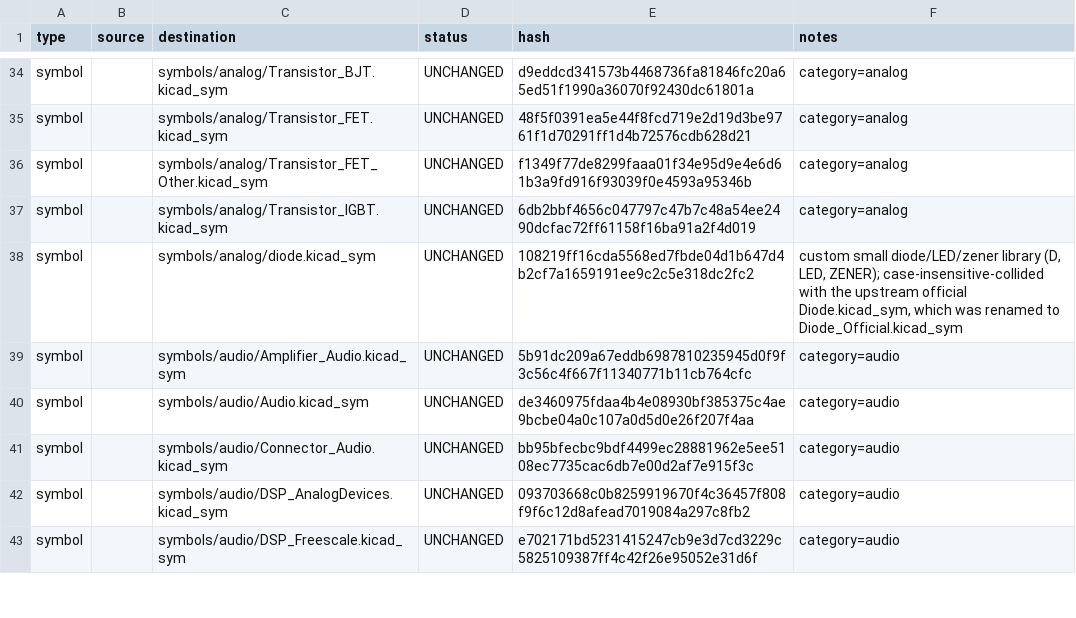
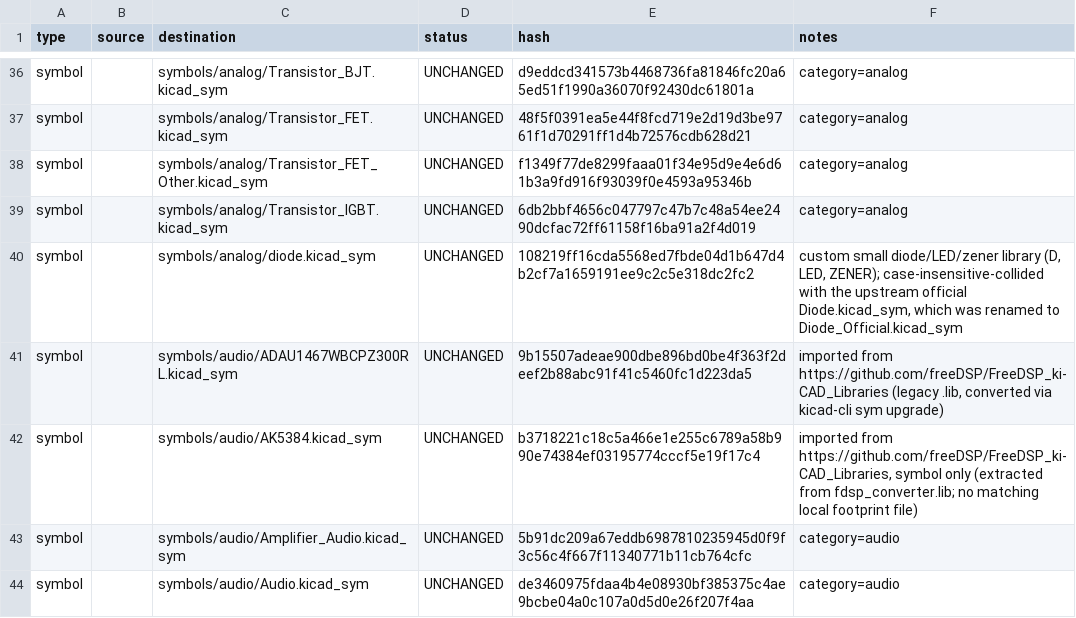
Before and after one commit to manvalan/mikilab-kikcad-library, a CSV file: MANIFEST.csv, drawn as a sheet; only a part is shown, gaps mark what is left out; the shorter side is filled out with more unchanged rows; the diff covers the shown part only.

Commit message:
Import 11 chips from FreeDSP_ki-CAD_Libraries
Adds ADAU1467WBCPZ300RL (the SigmaDSP chip previously missing), plus
PCM1808QPWRQ1, PCM9211PTR, Combo384, MW-1466CORE (ADAU1466 core module),
LME49720MA, CS8421-CZZ, PCM1861DBT, FDC608PZ, IMN10T108, AK5384.

Source repo used legacy KiCad .lib/.dcm format; converted via
kicad-cli sym upgrade. Parts already covered by the official mirrored
libraries (PCM5102A, INA194, AZ1117-3.3, ADAU1452) were intentionally
skipped to avoid duplication. PCM1681-Q1 skipped (KiCad 'extends'
variant, can't stand alone without duplicating PCM1681).

Fixed real defects found in the source footprints during import:
- PCM1808QPWRQ1 had an absolute 3D model path pointing at the upstream
  maintainer's own machine (/Users/HILO/...)
- ADAU1467WBCPZ300RL and PCM9211PTR each had two dead 3D model
  references (${KICAD_USER_TEMPLATE_DIR} and a bare filename)
All three now use a single ${KIPRJMOD}-relative reference to the STEP
files under 3dmodels/audio/.

LME49720MA imported symbol-only, Footprint property repointed at the
existing MIKILAB_ipc_soic:IPC_SOIC127P600X175-8N instead of duplicating
a generic SOIC-8 footprint.

```diff
--- a/MANIFEST.csv
+++ b/MANIFEST.csv
@@ -38,2 +40,4 @@ symbol,,symbols/analog/Transistor_IGBT.kicad_sym,UNCHANGED,6db2bbf4656c047797c47
 symbol,,symbols/analog/diode.kicad_sym,UNCHANGED,108219ff16cda5568ed7fbde04d1b647d4b2cf7a1659191ee9c2c5e318dc2fc2,"custom small diode/LED/zener library (D, LED, ZENER); case-insensitive-collided with the upstream official Diode.kicad_sym, which was renamed to Diode_Official.kicad_sym"
+symbol,,symbols/audio/ADAU1467WBCPZ300RL.kicad_sym,UNCHANGED,9b15507adeae900dbe896bd0be4f363f2deef2b88abc91f41c5460fc1d223da5,"imported from https://github.com/freeDSP/FreeDSP_ki-CAD_Libraries (legacy .lib, converted via kicad-cli sym upgrade)"
+symbol,,symbols/audio/AK5384.kicad_sym,UNCHANGED,b3718221c18c5a466e1e255c6789a58b990e74384ef03195774cccf5e19f17c4,"imported from https://github.com/freeDSP/FreeDSP_ki-CAD_Libraries, symbol only (extracted from fdsp_converter.lib; no matching local footprint file)"
 symbol,,symbols/audio/Amplifier_Audio.kicad_sym,UNCHANGED,5b91dc209a67eddb6987810235945d0f9f3c56c4f667f11340771b11cb764cfc,category=audio
```
Also changed, not shown: 17 added rows and 2 edited cells elsewhere in this file, 24 other files.
